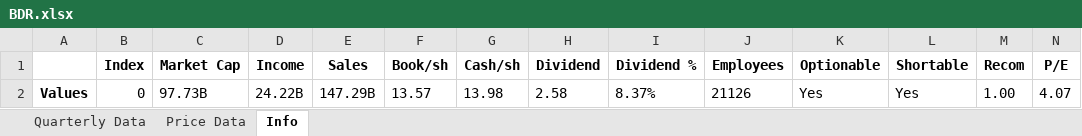
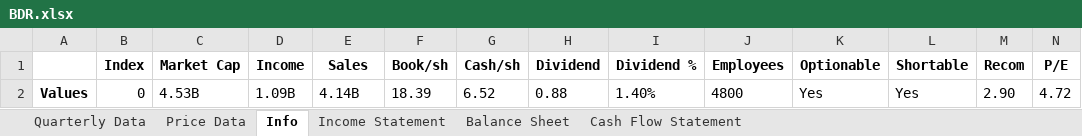
Before and after one commit to humlen/HQ, an Excel workbook: PowerBI Resources/BDR.xlsx, sheet Info, drawn as a sheet; only a part is shown; values as stored, in another font and other column widths than the file's, no borders; removed rows and columns are numbered as before the commit, all else as after; rows hold the shown columns only; the diff names each change by its address in the sheet, - before the commit and + after, or states it on an @@ line.

```diff
--- a/PowerBI Resources/BDR.xlsx (sheet Info)
+++ b/PowerBI Resources/BDR.xlsx (sheet Info)
+sheet tab: Income Statement
+sheet tab: Balance Sheet
+sheet tab: Cash Flow Statement
-row 2: Values | 0 | 97.73B | 24.22B | 147.29B | 13.57 | 13.98 | 2.58 | 8.37% | 21126 | Yes | Yes | 1.00 | 4.07
+row 2: Values | 0 | 4.53B | 1.09B | 4.14B | 18.39 | 6.52 | 0.88 | 1.40% | 4800 | Yes | Yes | 2.90 | 4.72
```
Also changed, not shown: sheet Price Data, sheet Quarterly Data, 2 other files.
